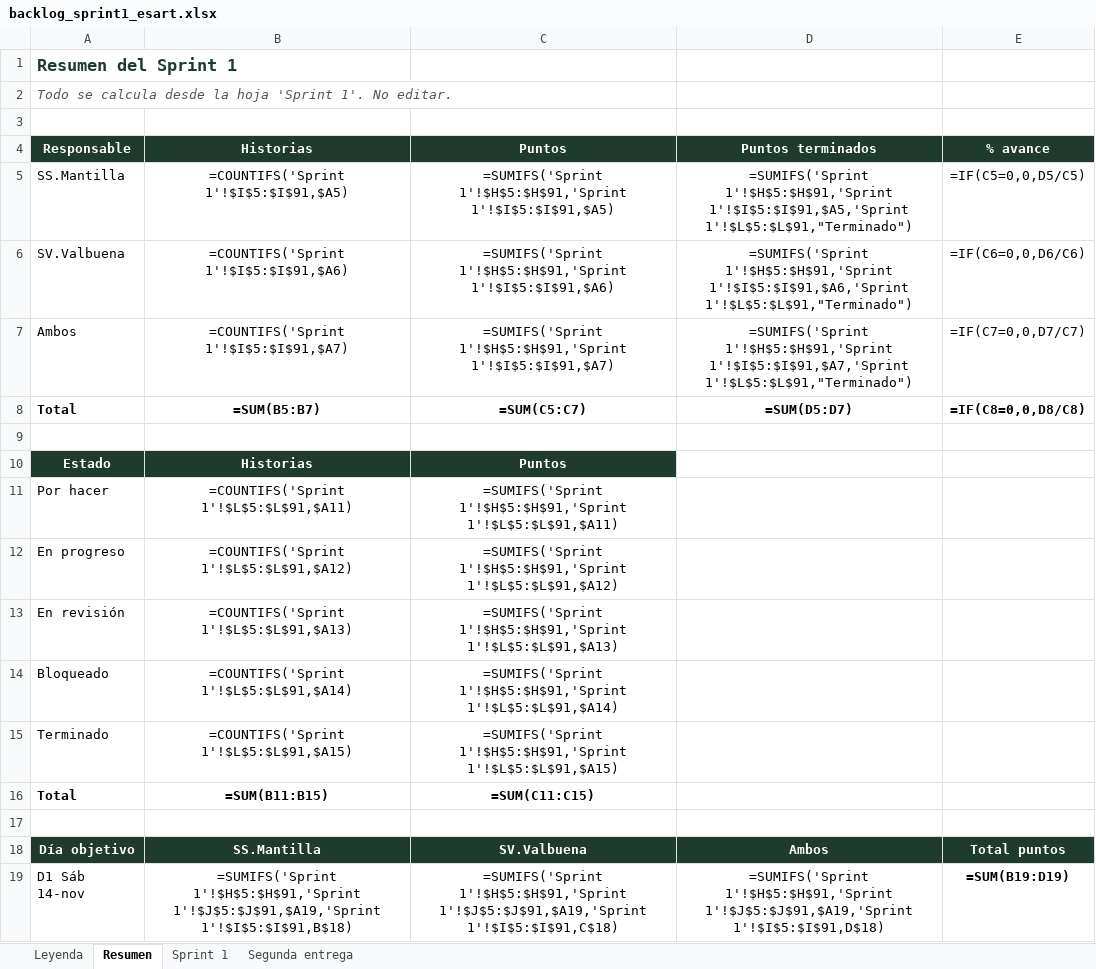
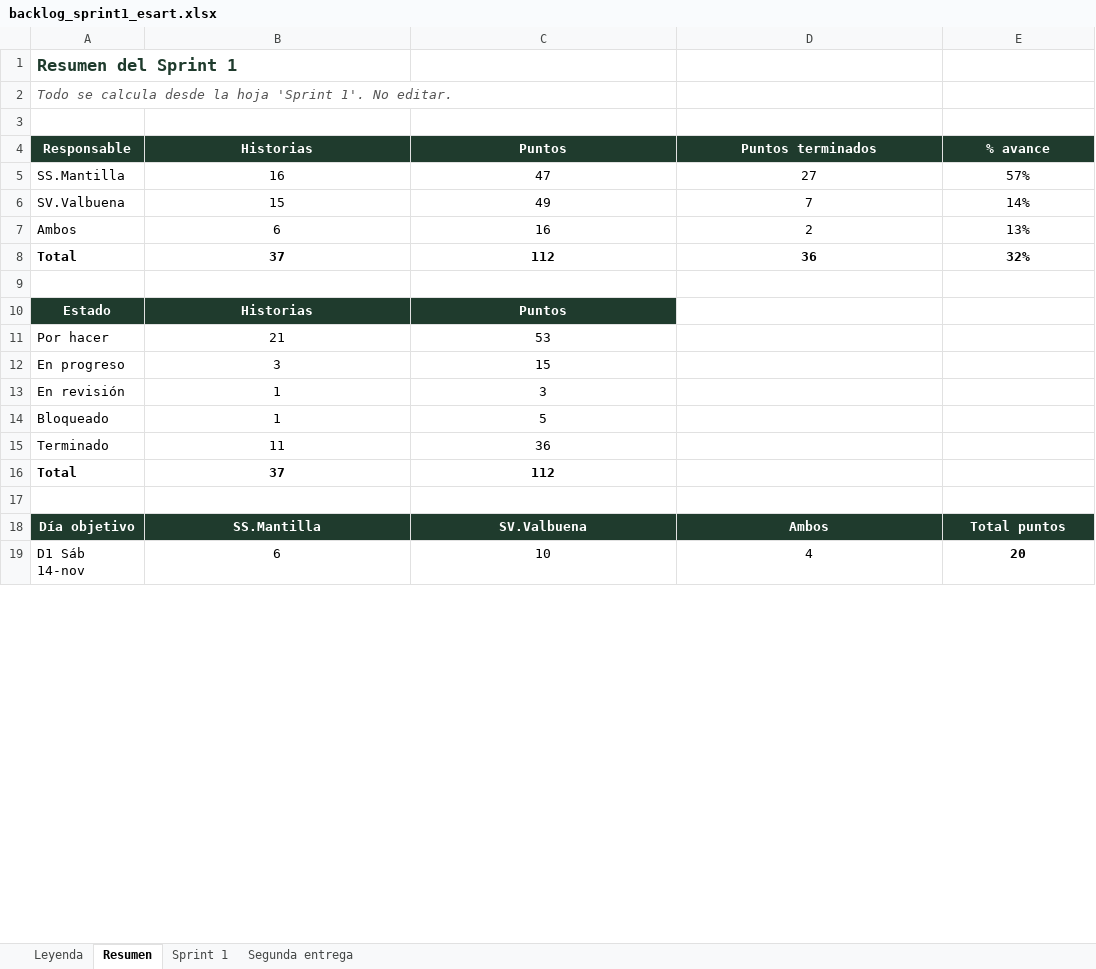
Before and after one commit to wilmermantilla30/esart, an Excel workbook: docs/backlog_sprint1_esart.xlsx, sheet Resumen, drawn as a sheet; only a part is shown; values as stored, in another font and other column widths than the file's, no borders; formulas without a stored value are shown as written; the diff covers the shown part only; the diff names each change by its address in the sheet, - before the commit and + after, or states it on an @@ line.

Commit message:
Ajuste al backlog: asume el sv.valbuena todo lo de importacion con la plantilla de excel

```diff
--- a/docs/backlog_sprint1_esart.xlsx (sheet Resumen)
+++ b/docs/backlog_sprint1_esart.xlsx (sheet Resumen)
-B5 (Historias): =COUNTIFS('Sprint 1'!$I$5:$I$91,$A5)
+B5 (Historias): 16
-C5 (Puntos): =SUMIFS('Sprint 1'!$H$5:$H$91,'Sprint 1'!$I$5:$I$91,$A5)
+C5 (Puntos): 47
-D5 (Puntos terminados): =SUMIFS('Sprint 1'!$H$5:$H$91,'Sprint 1'!$I$5:$I$91,$A5,'Sprint 1'!$L$5:$L$91,"Terminado")
+D5 (Puntos terminados): 27
-E5 (% avance): =IF(C5=0,0,D5/C5)
+E5 (% avance): 57%
-B6 (Historias): =COUNTIFS('Sprint 1'!$I$5:$I$91,$A6)
+B6 (Historias): 15
-C6 (Puntos): =SUMIFS('Sprint 1'!$H$5:$H$91,'Sprint 1'!$I$5:$I$91,$A6)
+C6 (Puntos): 49
-D6 (Puntos terminados): =SUMIFS('Sprint 1'!$H$5:$H$91,'Sprint 1'!$I$5:$I$91,$A6,'Sprint 1'!$L$5:$L$91,"Terminado")
+D6 (Puntos terminados): 7
-E6 (% avance): =IF(C6=0,0,D6/C6)
+E6 (% avance): 14%
-B7 (Historias): =COUNTIFS('Sprint 1'!$I$5:$I$91,$A7)
+B7 (Historias): 6
-C7 (Puntos): =SUMIFS('Sprint 1'!$H$5:$H$91,'Sprint 1'!$I$5:$I$91,$A7)
+C7 (Puntos): 16
-D7 (Puntos terminados): =SUMIFS('Sprint 1'!$H$5:$H$91,'Sprint 1'!$I$5:$I$91,$A7,'Sprint 1'!$L$5:$L$91,"Terminado")
+D7 (Puntos terminados): 2
-E7 (% avance): =IF(C7=0,0,D7/C7)
+E7 (% avance): 13%
-B8 (Historias): =SUM(B5:B7)
+B8 (Historias): 37
-C8 (Puntos): =SUM(C5:C7)
+C8 (Puntos): 112
-D8 (Puntos terminados): =SUM(D5:D7)
+D8 (Puntos terminados): 36
-E8 (% avance): =IF(C8=0,0,D8/C8)
+E8 (% avance): 32%
-B11 (Historias): =COUNTIFS('Sprint 1'!$L$5:$L$91,$A11)
+B11 (Historias): 21
-C11 (Puntos): =SUMIFS('Sprint 1'!$H$5:$H$91,'Sprint 1'!$L$5:$L$91,$A11)
+C11 (Puntos): 53
-B12 (Historias): =COUNTIFS('Sprint 1'!$L$5:$L$91,$A12)
+B12 (Historias): 3
-C12 (Puntos): =SUMIFS('Sprint 1'!$H$5:$H$91,'Sprint 1'!$L$5:$L$91,$A12)
+C12 (Puntos): 15
-B13 (Historias): =COUNTIFS('Sprint 1'!$L$5:$L$91,$A13)
+B13 (Historias): 1
-C13 (Puntos): =SUMIFS('Sprint 1'!$H$5:$H$91,'Sprint 1'!$L$5:$L$91,$A13)
+C13 (Puntos): 3
-B14 (Historias): =COUNTIFS('Sprint 1'!$L$5:$L$91,$A14)
+B14 (Historias): 1
-C14 (Puntos): =SUMIFS('Sprint 1'!$H$5:$H$91,'Sprint 1'!$L$5:$L$91,$A14)
+C14 (Puntos): 5
-B15 (Historias): =COUNTIFS('Sprint 1'!$L$5:$L$91,$A15)
+B15 (Historias): 11
-C15 (Puntos): =SUMIFS('Sprint 1'!$H$5:$H$91,'Sprint 1'!$L$5:$L$91,$A15)
+C15 (Puntos): 36
-B16 (Historias): =SUM(B11:B15)
+B16 (Historias): 37
-C16 (Puntos): =SUM(C11:C15)
+C16 (Puntos): 112
-B19 (Historias): =SUMIFS('Sprint 1'!$H$5:$H$91,'Sprint 1'!$J$5:$J$91,$A19,'Sprint 1'!$I$5:$I$91,B$18)
+B19 (Historias): 6
-C19 (Puntos): =SUMIFS('Sprint 1'!$H$5:$H$91,'Sprint 1'!$J$5:$J$91,$A19,'Sprint 1'!$I$5:$I$91,C$18)
+C19 (Puntos): 10
-D19 (Puntos terminados): =SUMIFS('Sprint 1'!$H$5:$H$91,'Sprint 1'!$J$5:$J$91,$A19,'Sprint 1'!$I$5:$I$91,D$18)
+D19 (Puntos terminados): 4
-E19 (% avance): =SUM(B19:D19)
+E19 (% avance): 20
```
Also changed, not shown: 33 edited cells elsewhere in this sheet, sheet Sprint 1, sheet Leyenda.
